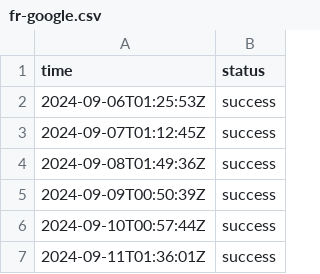
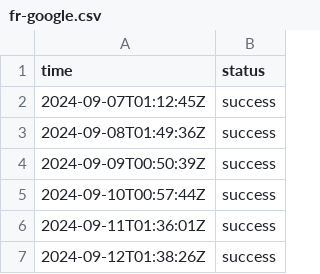
Before and after one commit to jln-brtn/statusbase-reborn, a CSV file: ci/logs/fr-google.csv, drawn as a sheet; only a part is shown; the shorter side is filled out with more unchanged rows; the diff names each change by its address in the sheet, - before the commit and + after, or states it on an @@ line.

```diff
--- a/ci/logs/fr-google.csv
+++ b/ci/logs/fr-google.csv
-row 2: 2024-09-06T01:25:53Z | success
```
Also changed, not shown: ci/logs/fr-hugging-face.csv, ci/logs/fr-mistral-ai.csv, 3 other files.
